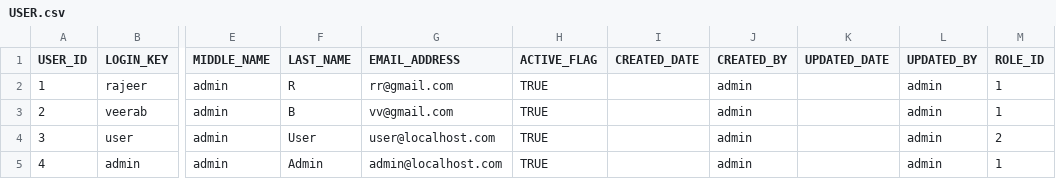
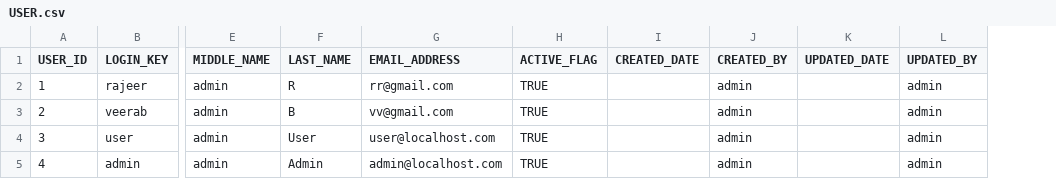
Before and after one commit to vrajabasu/eagrobuddy, a CSV file: src/main/resources/config/liquibase/changelog/dataset/USER.csv, drawn as a sheet; only a part is shown, gaps mark what is left out; the diff names each change by its address in the sheet, - before the commit and + after, or states it on an @@ line.

```diff
--- a/src/main/resources/config/liquibase/changelog/dataset/USER.csv
+++ b/src/main/resources/config/liquibase/changelog/dataset/USER.csv
-column M (ROLE_ID), rows 2-5: 1 | 1 | 2 | 1
```
Also changed, not shown: 36 other files.
